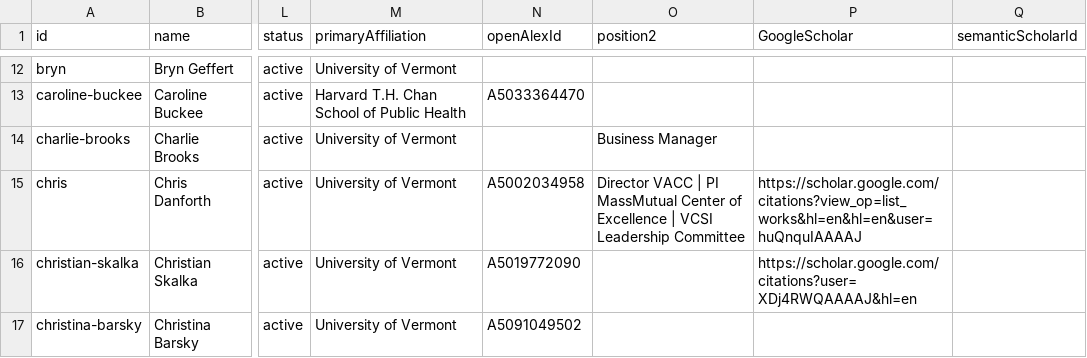
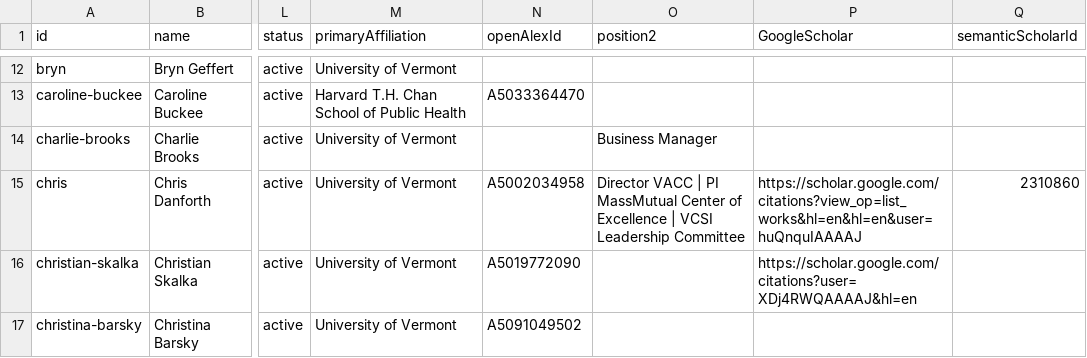
Before and after one commit to Vermont-Complex-Systems/vcsi-website, a CSV file: src/data/members.csv, drawn as a sheet; only a part is shown, gaps mark what is left out; the diff names each change by its address in the sheet, - before the commit and + after, or states it on an @@ line.

```diff
--- a/src/data/members.csv
+++ b/src/data/members.csv
-Q15 (semanticScholarId): (empty)
+Q15 (semanticScholarId): 2310860
```
Also changed, not shown: src/data/projects.csv, 5 other files.
